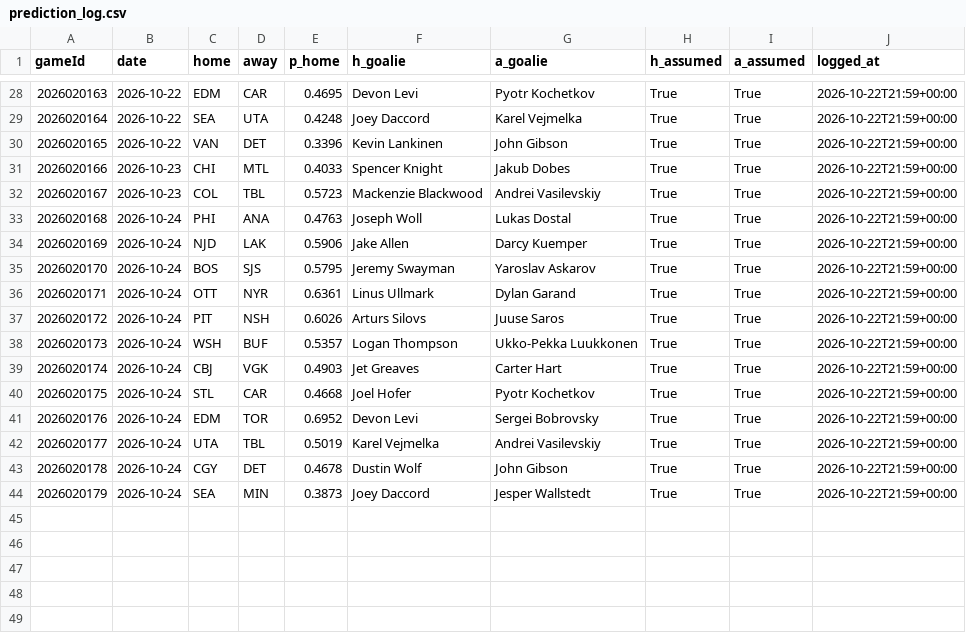
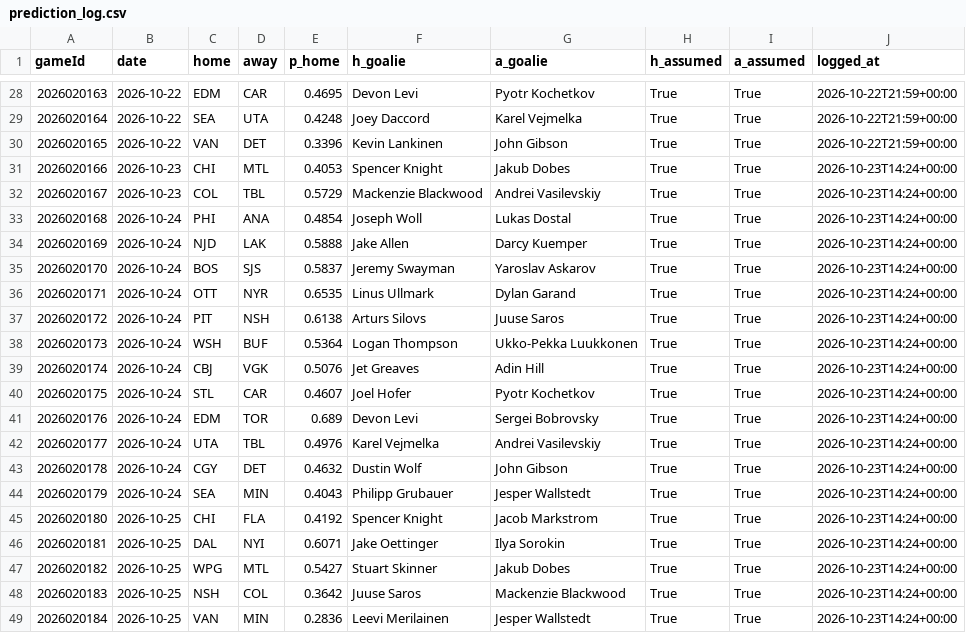
Before and after one commit to BackwardsHAT123/nhl-matchup, a CSV file: docs/data/prediction_log.csv, drawn as a sheet; only a part is shown, gaps mark what is left out.

```diff
--- a/docs/data/prediction_log.csv
+++ b/docs/data/prediction_log.csv
@@ -30,15 +30,20 @@ gameId,date,home,away,p_home,h_goalie,a_goalie,h_assumed,a_assumed,logged_at
 2026020165,2026-10-22,VAN,DET,0.3396,Kevin Lankinen,John Gibson,True,True,2026-10-22T21:59+00:00
-2026020166,2026-10-23,CHI,MTL,0.4033,Spencer Knight,Jakub Dobes,True,True,2026-10-22T21:59+00:00
-2026020167,2026-10-23,COL,TBL,0.5723,Mackenzie Blackwood,Andrei Vasilevskiy,True,True,2026-10-22T21:59+00:00
-2026020168,2026-10-24,PHI,ANA,0.4763,Joseph Woll,Lukas Dostal,True,True,2026-10-22T21:59+00:00
-2026020169,2026-10-24,NJD,LAK,0.5906,Jake Allen,Darcy Kuemper,True,True,2026-10-22T21:59+00:00
-2026020170,2026-10-24,BOS,SJS,0.5795,Jeremy Swayman,Yaroslav Askarov,True,True,2026-10-22T21:59+00:00
-2026020171,2026-10-24,OTT,NYR,0.6361,Linus Ullmark,Dylan Garand,True,True,2026-10-22T21:59+00:00
-2026020172,2026-10-24,PIT,NSH,0.6026,Arturs Silovs,Juuse Saros,True,True,2026-10-22T21:59+00:00
-2026020173,2026-10-24,WSH,BUF,0.5357,Logan Thompson,Ukko-Pekka Luukkonen,True,True,2026-10-22T21:59+00:00
-2026020174,2026-10-24,CBJ,VGK,0.4903,Jet Greaves,Carter Hart,True,True,2026-10-22T21:59+00:00
-2026020175,2026-10-24,STL,CAR,0.4668,Joel Hofer,Pyotr Kochetkov,True,True,2026-10-22T21:59+00:00
-2026020176,2026-10-24,EDM,TOR,0.6952,Devon Levi,Sergei Bobrovsky,True,True,2026-10-22T21:59+00:00
-2026020177,2026-10-24,UTA,TBL,0.5019,Karel Vejmelka,Andrei Vasilevskiy,True,True,2026-10-22T21:59+00:00
-2026020178,2026-10-24,CGY,DET,0.4678,Dustin Wolf,John Gibson,True,True,2026-10-22T21:59+00:00
-2026020179,2026-10-24,SEA,MIN,0.3873,Joey Daccord,Jesper Wallstedt,True,True,2026-10-22T21:59+00:00
+2026020166,2026-10-23,CHI,MTL,0.4053,Spencer Knight,Jakub Dobes,True,True,2026-10-23T14:24+00:00
+2026020167,2026-10-23,COL,TBL,0.5729,Mackenzie Blackwood,Andrei Vasilevskiy,True,True,2026-10-23T14:24+00:00
+2026020168,2026-10-24,PHI,ANA,0.4854,Joseph Woll,Lukas Dostal,True,True,2026-10-23T14:24+00:00
+2026020169,2026-10-24,NJD,LAK,0.5888,Jake Allen,Darcy Kuemper,True,True,2026-10-23T14:24+00:00
+2026020170,2026-10-24,BOS,SJS,0.5837,Jeremy Swayman,Yaroslav Askarov,True,True,2026-10-23T14:24+00:00
+2026020171,2026-10-24,OTT,NYR,0.6535,Linus Ullmark,Dylan Garand,True,True,2026-10-23T14:24+00:00
+2026020172,2026-10-24,PIT,NSH,0.6138,Arturs Silovs,Juuse Saros,True,True,2026-10-23T14:24+00:00
+2026020173,2026-10-24,WSH,BUF,0.5364,Logan Thompson,Ukko-Pekka Luukkonen,True,True,2026-10-23T14:24+00:00
+2026020174,2026-10-24,CBJ,VGK,0.5076,Jet Greaves,Adin Hill,True,True,2026-10-23T14:24+00:00
+2026020175,2026-10-24,STL,CAR,0.4607,Joel Hofer,Pyotr Kochetkov,True,True,2026-10-23T14:24+00:00
+2026020176,2026-10-24,EDM,TOR,0.689,Devon Levi,Sergei Bobrovsky,True,True,2026-10-23T14:24+00:00
+2026020177,2026-10-24,UTA,TBL,0.4976,Karel Vejmelka,Andrei Vasilevskiy,True,True,2026-10-23T14:24+00:00
+2026020178,2026-10-24,CGY,DET,0.4632,Dustin Wolf,John Gibson,True,True,2026-10-23T14:24+00:00
+2026020179,2026-10-24,SEA,MIN,0.4043,Philipp Grubauer,Jesper Wallstedt,True,True,2026-10-23T14:24+00:00
+2026020180,2026-10-25,CHI,FLA,0.4192,Spencer Knight,Jacob Markstrom,True,True,2026-10-23T14:24+00:00
+2026020181,2026-10-25,DAL,NYI,0.6071,Jake Oettinger,Ilya Sorokin,True,True,2026-10-23T14:24+00:00
+2026020182,2026-10-25,WPG,MTL,0.5427,Stuart Skinner,Jakub Dobes,True,True,2026-10-23T14:24+00:00
+2026020183,2026-10-25,NSH,COL,0.3642,Juuse Saros,Mackenzie Blackwood,True,True,2026-10-23T14:24+00:00
+2026020184,2026-10-25,VAN,MIN,0.2836,Leevi Merilainen,Jesper Wallstedt,True,True,2026-10-23T14:24+00:00
```
Also changed, not shown: 4 other files.
